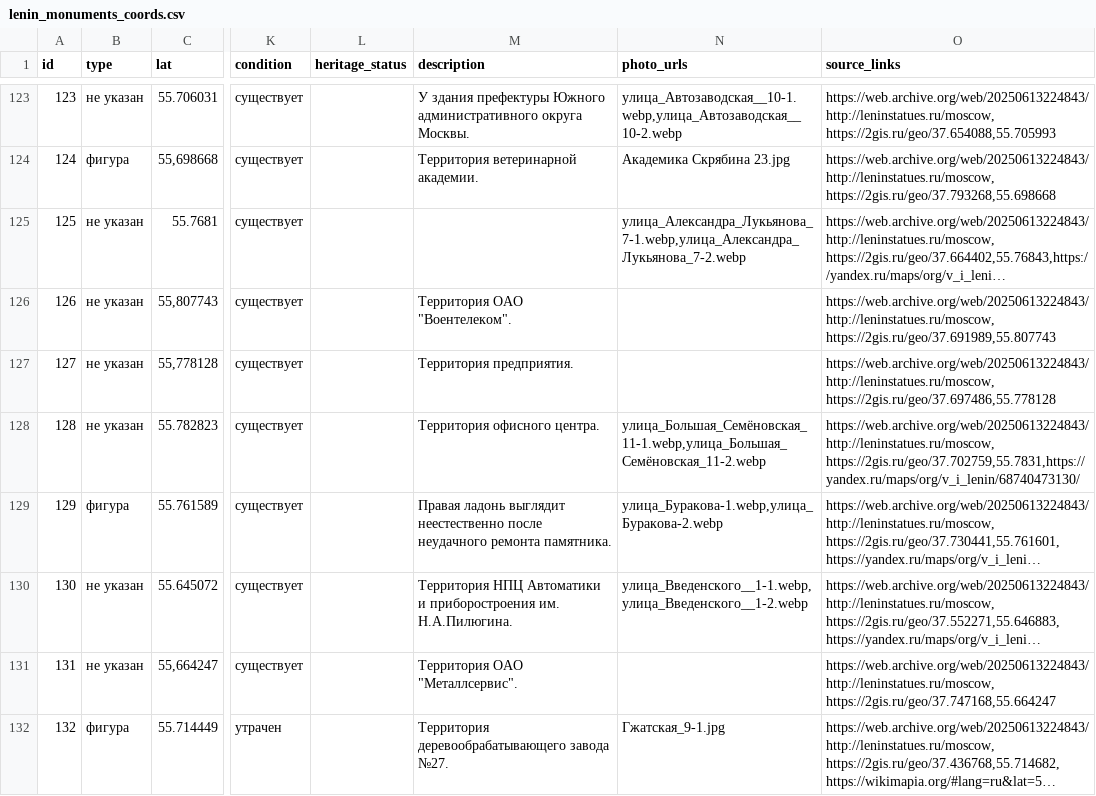
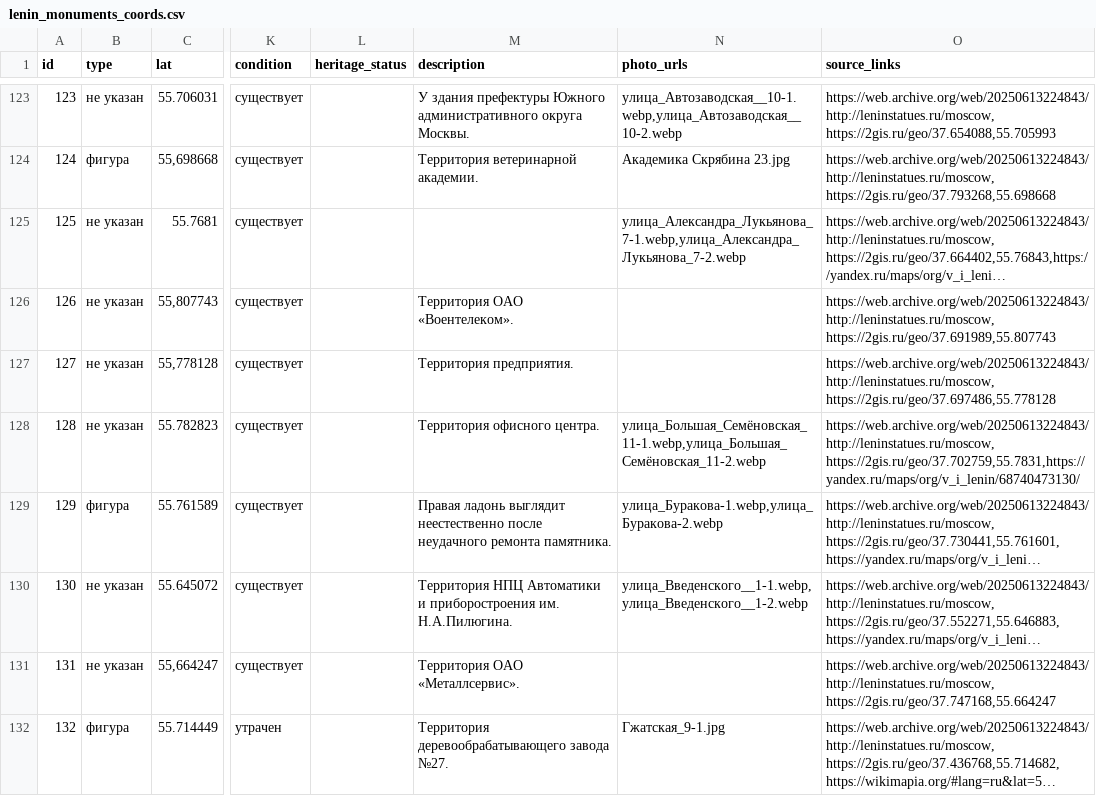
Before and after one commit to spzw06/Lenin_in_moscow, a CSV file: data/lenin_monuments_coords.csv, drawn as a sheet; only a part is shown, gaps mark what is left out; long unchanged cells end in …; the diff covers the shown part only; the diff names each change by its address in the sheet, - before the commit and + after, or states it on an @@ line.

```diff
--- a/data/lenin_monuments_coords.csv
+++ b/data/lenin_monuments_coords.csv
-M126 (description): Территория ОАО "Воентелеком".
+M126 (description): Территория ОАО «Воентелеком».
-M131 (description): Территория ОАО "Металлсервис".
+M131 (description): Территория ОАО «Металлсервис».
```
Also changed, not shown: 1 added row and 54 edited cells elsewhere in this file, data/images/photo_attribution.csv, 8 other files.
